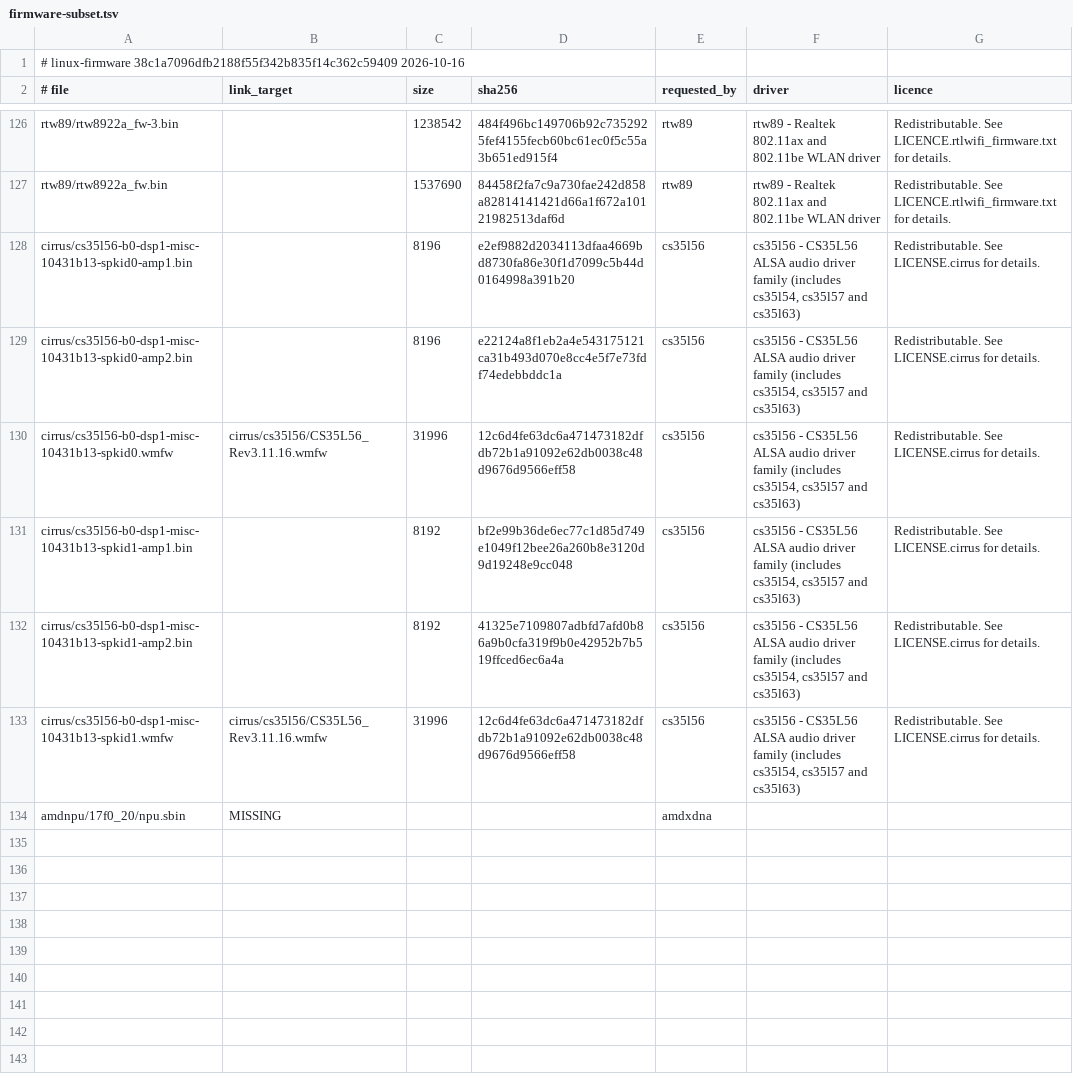
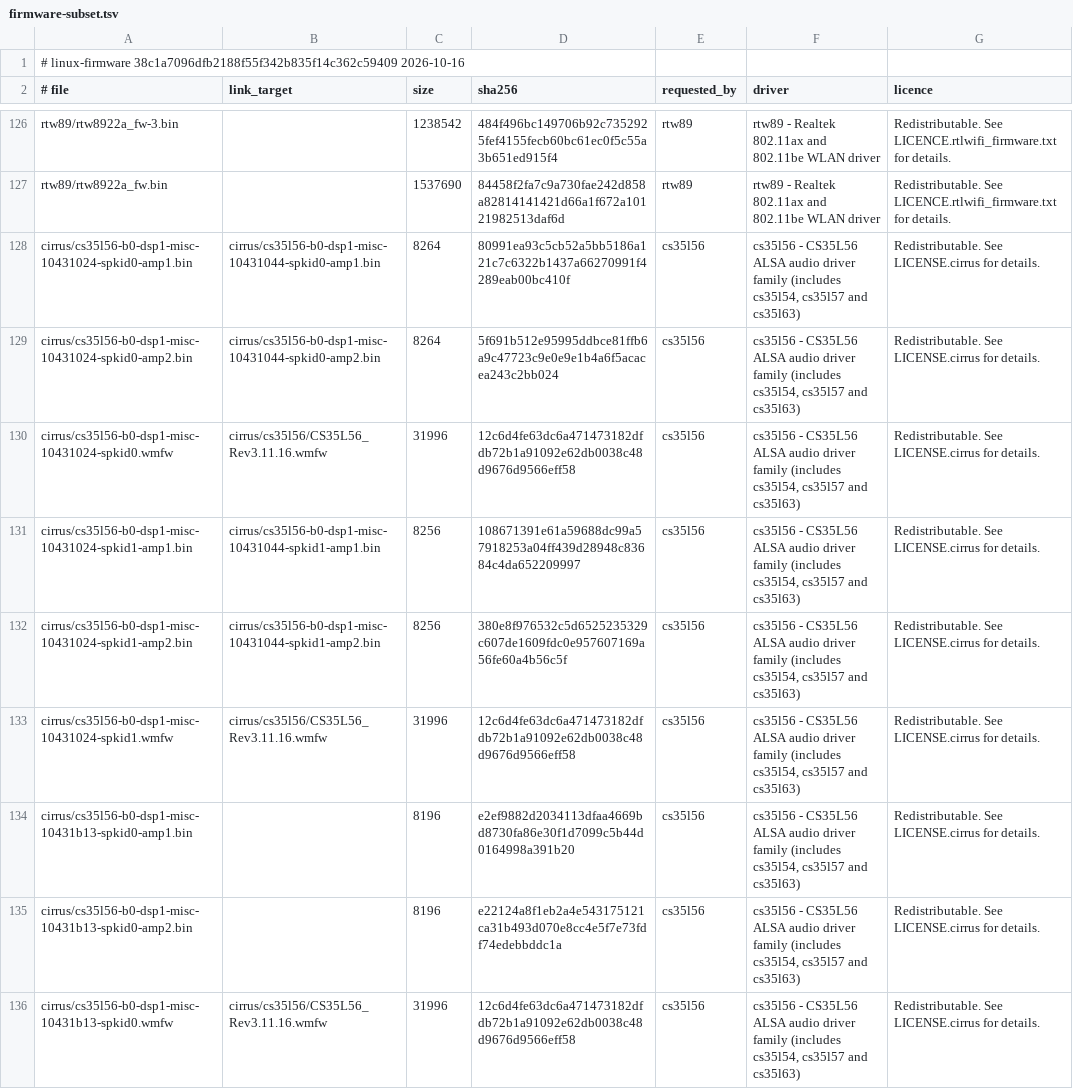
Before and after one commit to Mhsbrian/AnyBook, a TSV file: evidence/2026-10-16-kernel-amd/firmware-subset.tsv, drawn as a sheet; only a part is shown, gaps mark what is left out; the shorter side is filled out with more unchanged rows.

```diff
--- a/evidence/2026-10-16-kernel-amd/firmware-subset.tsv
+++ b/evidence/2026-10-16-kernel-amd/firmware-subset.tsv
@@ -127,2 +127,8 @@ rtw89/rtw8922a_fw-3.bin		1238542	484f496bc149706b92c7352925fef4155fecb60bc61ec0f
 rtw89/rtw8922a_fw.bin		1537690	84458f2fa7c9a730fae242d858a82814141421d66a1f672a10121982513daf6d	rtw89	rtw89 - Realtek 802.11ax and 802.11be WLAN driver	Redistributable. See LICENCE.rtlwifi_firmware.txt for details.
+cirrus/cs35l56-b0-dsp1-misc-10431024-spkid0-amp1.bin	cirrus/cs35l56-b0-dsp1-misc-10431044-spkid0-amp1.bin	8264	80991ea93c5cb52a5bb5186a121c7c6322b1437a66270991f4289eab00bc410f	cs35l56	cs35l56 - CS35L56 ALSA audio driver family (includes cs35l54, cs35l57 and cs35l63)	Redistributable. See LICENSE.cirrus for details.
+cirrus/cs35l56-b0-dsp1-misc-10431024-spkid0-amp2.bin	cirrus/cs35l56-b0-dsp1-misc-10431044-spkid0-amp2.bin	8264	5f691b512e95995ddbce81ffb6a9c47723c9e0e9e1b4a6f5acacea243c2bb024	cs35l56	cs35l56 - CS35L56 ALSA audio driver family (includes cs35l54, cs35l57 and cs35l63)	Redistributable. See LICENSE.cirrus for details.
+cirrus/cs35l56-b0-dsp1-misc-10431024-spkid0.wmfw	cirrus/cs35l56/CS35L56_Rev3.11.16.wmfw	31996	12c6d4fe63dc6a471473182dfdb72b1a91092e62db0038c48d9676d9566eff58	cs35l56	cs35l56 - CS35L56 ALSA audio driver family (includes cs35l54, cs35l57 and cs35l63)	Redistributable. See LICENSE.cirrus for details.
+cirrus/cs35l56-b0-dsp1-misc-10431024-spkid1-amp1.bin	cirrus/cs35l56-b0-dsp1-misc-10431044-spkid1-amp1.bin	8256	108671391e61a59688dc99a57918253a04ff439d28948c83684c4da652209997	cs35l56	cs35l56 - CS35L56 ALSA audio driver family (includes cs35l54, cs35l57 and cs35l63)	Redistributable. See LICENSE.cirrus for details.
+cirrus/cs35l56-b0-dsp1-misc-10431024-spkid1-amp2.bin	cirrus/cs35l56-b0-dsp1-misc-10431044-spkid1-amp2.bin	8256	380e8f976532c5d6525235329c607de1609fdc0e957607169a56fe60a4b56c5f	cs35l56	cs35l56 - CS35L56 ALSA audio driver family (includes cs35l54, cs35l57 and cs35l63)	Redistributable. See LICENSE.cirrus for details.
+cirrus/cs35l56-b0-dsp1-misc-10431024-spkid1.wmfw	cirrus/cs35l56/CS35L56_Rev3.11.16.wmfw	31996	12c6d4fe63dc6a471473182dfdb72b1a91092e62db0038c48d9676d9566eff58	cs35l56	cs35l56 - CS35L56 ALSA audio driver family (includes cs35l54, cs35l57 and cs35l63)	Redistributable. See LICENSE.cirrus for details.
 cirrus/cs35l56-b0-dsp1-misc-10431b13-spkid0-amp1.bin		8196	e2ef9882d2034113dfaa4669bd8730fa86e30f1d7099c5b44d0164998a391b20	cs35l56	cs35l56 - CS35L56 ALSA audio driver family (includes cs35l54, cs35l57 and cs35l63)	Redistributable. See LICENSE.cirrus for details.
```
Also changed, not shown: 13 other files.
